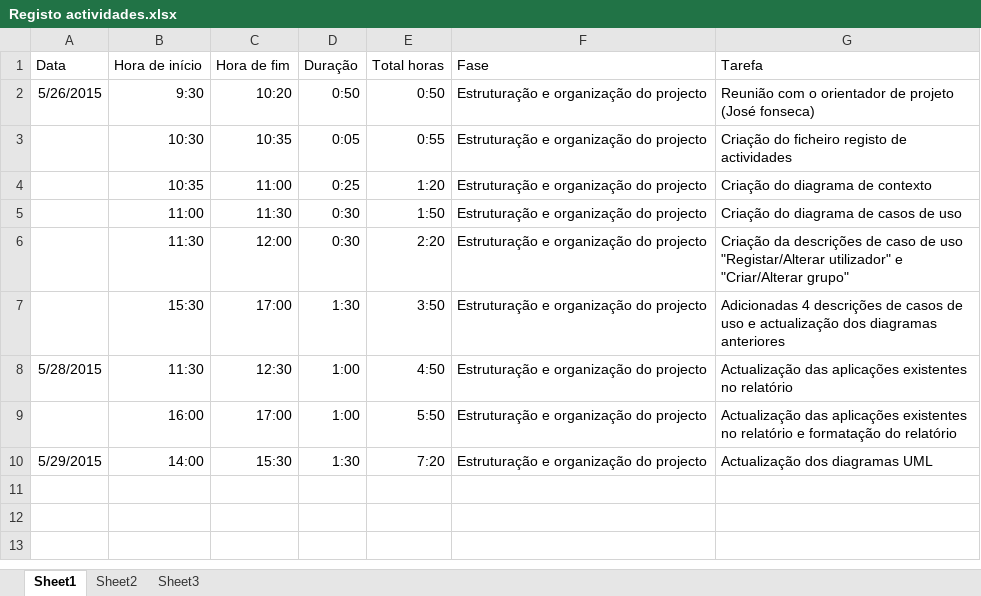
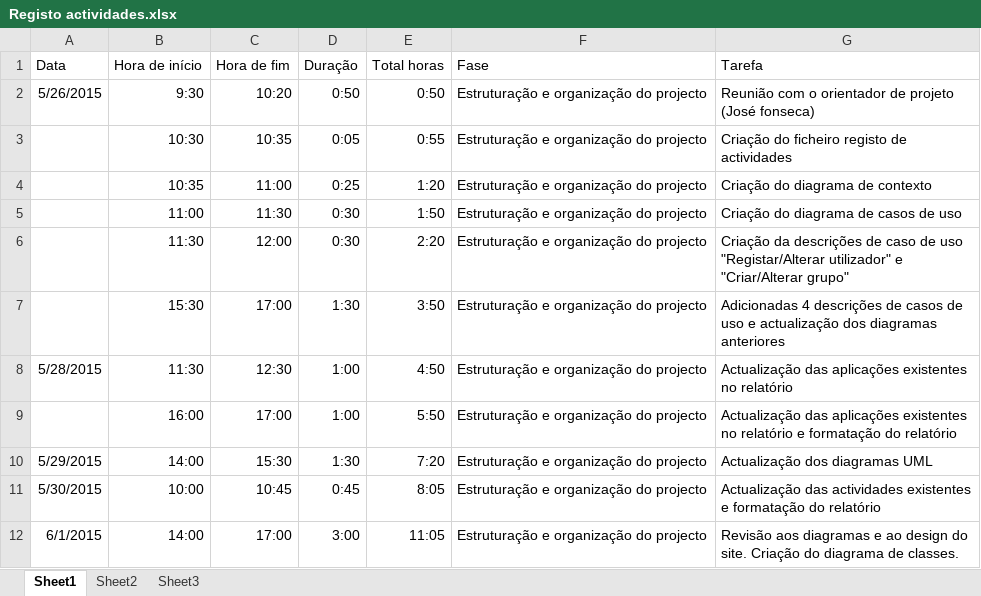
Before and after one commit to Vascomfortuna/Projeto-EI, an Excel workbook: Registo actividades.xlsx, sheet Sheet1, drawn as a sheet; values as stored, in another font and other column widths than the file's, no borders; the diff names each change by its address in the sheet, - before the commit and + after, or states it on an @@ line.

```diff
--- a/Registo actividades.xlsx (sheet Sheet1)
+++ b/Registo actividades.xlsx (sheet Sheet1)
+row 11: 5/30/2015 | 10:00 | 10:45 | 0:45 | 8:05 | Estruturação e organização do projecto | Actualização das actividades existentes e formatação do relatório
+row 12: 6/1/2015 | 14:00 | 17:00 | 3:00 | 11:05 | Estruturação e organização do projecto | Revisão aos diagramas e ao design do site. Criação do diagrama de classes.
```
Also changed, not shown: 7 other files.
